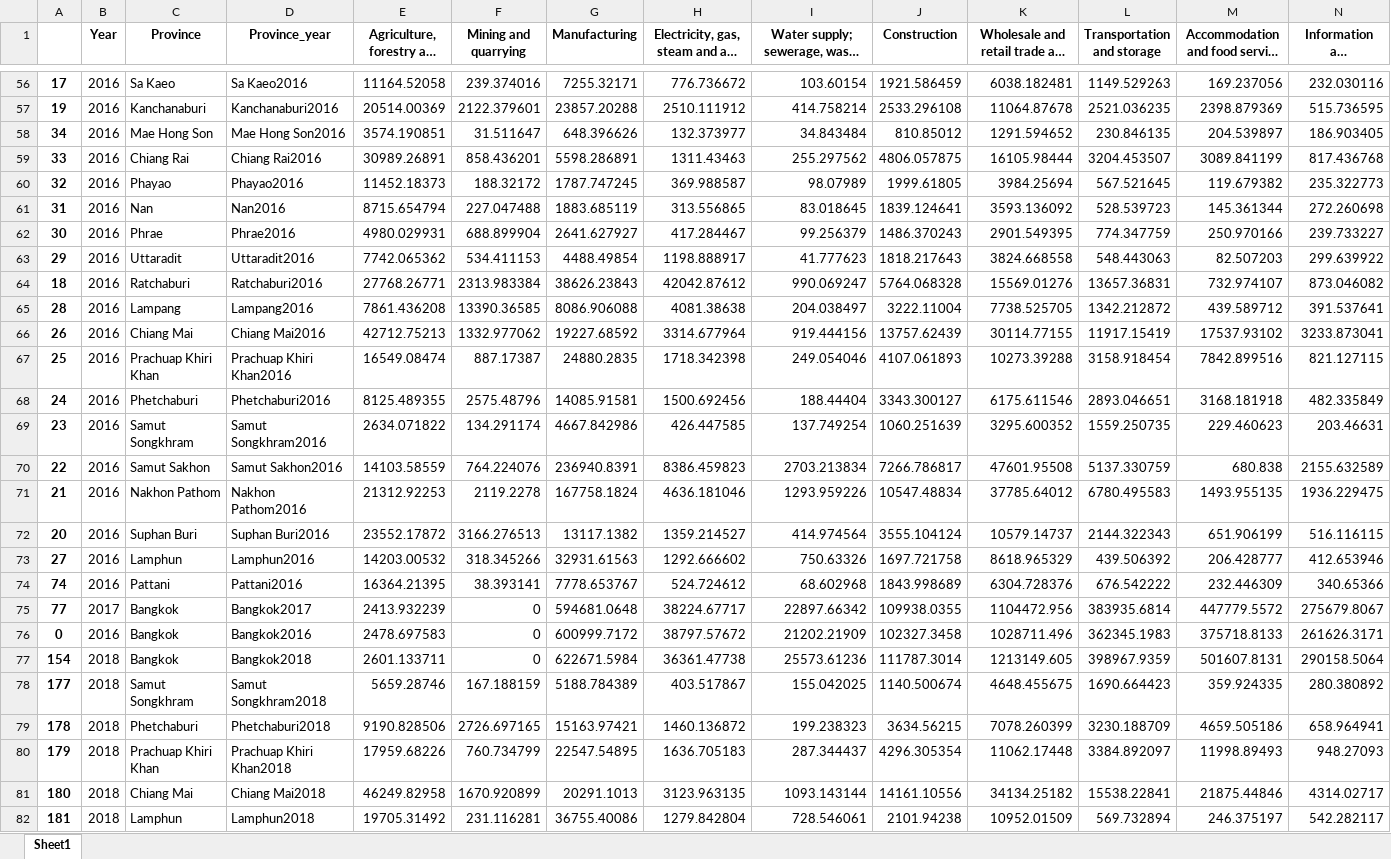
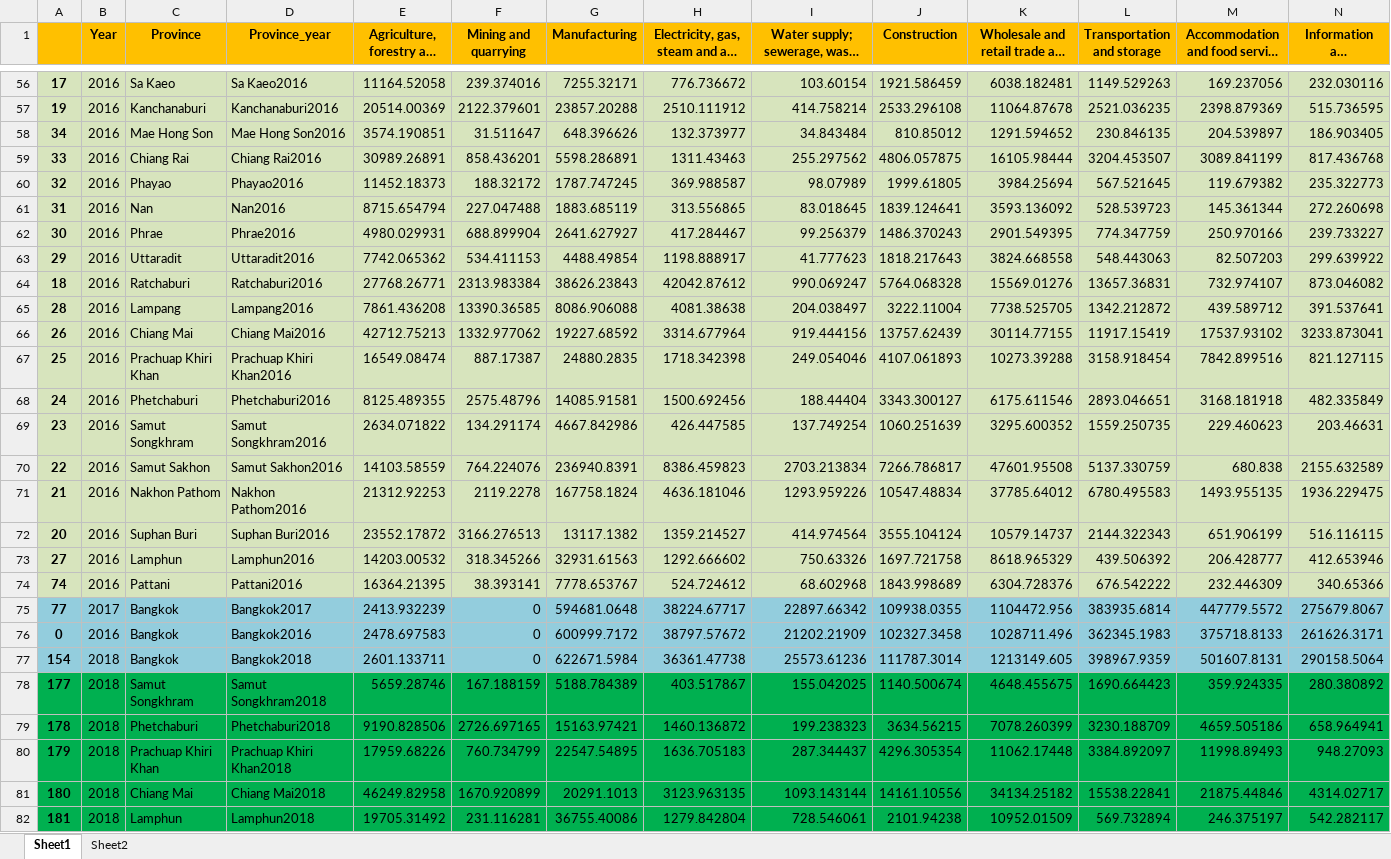
Before and after one commit to pant411/final_stat_pant, an Excel workbook: process_data/process_cluster1.xlsx, sheet Sheet1, drawn as a sheet; only a part is shown, gaps mark what is left out; long unchanged cells end in …; values as stored, in another font and other column widths than the file's, no borders; the diff covers the shown part only; the diff names each change by its address in the sheet, - before the commit and + after, or states it on an @@ line.

```diff
--- a/process_data/process_cluster1.xlsx (sheet Sheet1)
+++ b/process_data/process_cluster1.xlsx (sheet Sheet1)
+sheet tab: Sheet2
-A1:N1 fill: none
+A1:N1 fill: #FFC000
-A56:N74 fill: none
+A56:N74 fill: #D7E4BD
-A75:N77 fill: none
+A75:N77 fill: #93CDDD
-A78:N82 fill: none
+A78:N82 fill: #00B050
```
Also changed, not shown: cell formats elsewhere in this sheet, process_data/info_cluster1.xlsx, process_data/info_cluster2.xlsx, 2 other files.
